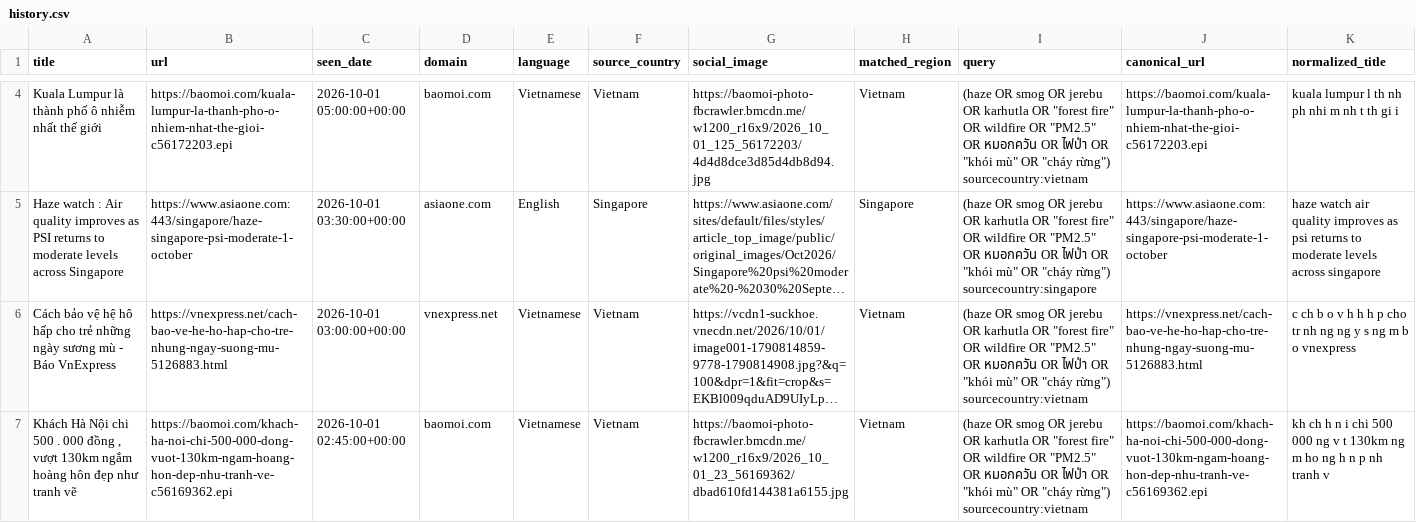
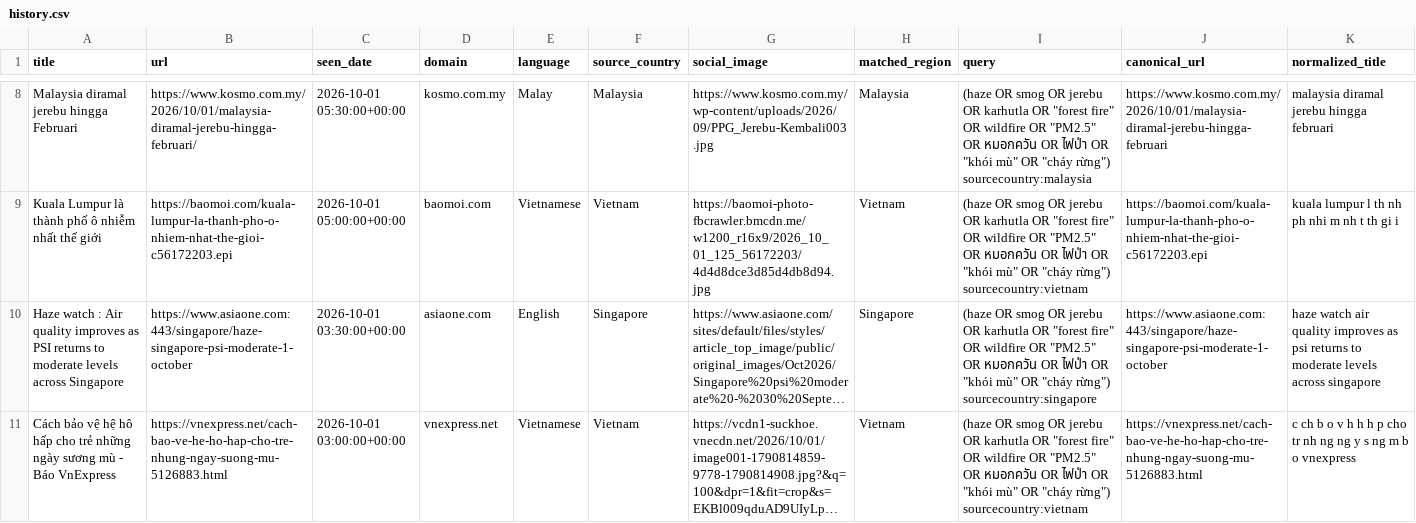
Before and after one commit to zgkn/fire_haze_news, a CSV file: docs/history.csv, drawn as a sheet; only a part is shown, gaps mark what is left out; the shorter side is filled out with more unchanged rows; long unchanged cells end in …; the diff covers the shown part only; the diff names each change by its address in the sheet, - before the commit and + after, or states it on an @@ line.

```diff
--- a/docs/history.csv
+++ b/docs/history.csv
+row 8: Malaysia diramal jerebu hingga Februari | https://www.kosmo.com.my/2026/10/01/malaysia-diramal-jerebu-hingga-februari/ | 2026-10-01 05:30:00+00:00 | kosmo.com.my | Malay | Malaysia | https://www.kosmo.com.my/wp-content/uploads/2026/09/PPG_Jerebu-Kembali003.jpg | Malaysia | (haze OR smog OR jerebu OR karhutla OR "forest fire" OR wildfire OR "PM2.5" OR หมอกควัน OR ไฟป่า OR "khói mù" OR "cháy rừng") sourcecountry:malaysia | https://www.kosmo.com.my/2026/10/01/malaysia-diramal-jerebu-hingga-februari | malaysia diramal jerebu hingga februari
```
Also changed, not shown: 4 added rows, 1 removed row, 74 moved rows and 1 edited cell elsewhere in this file, 3 other files.
